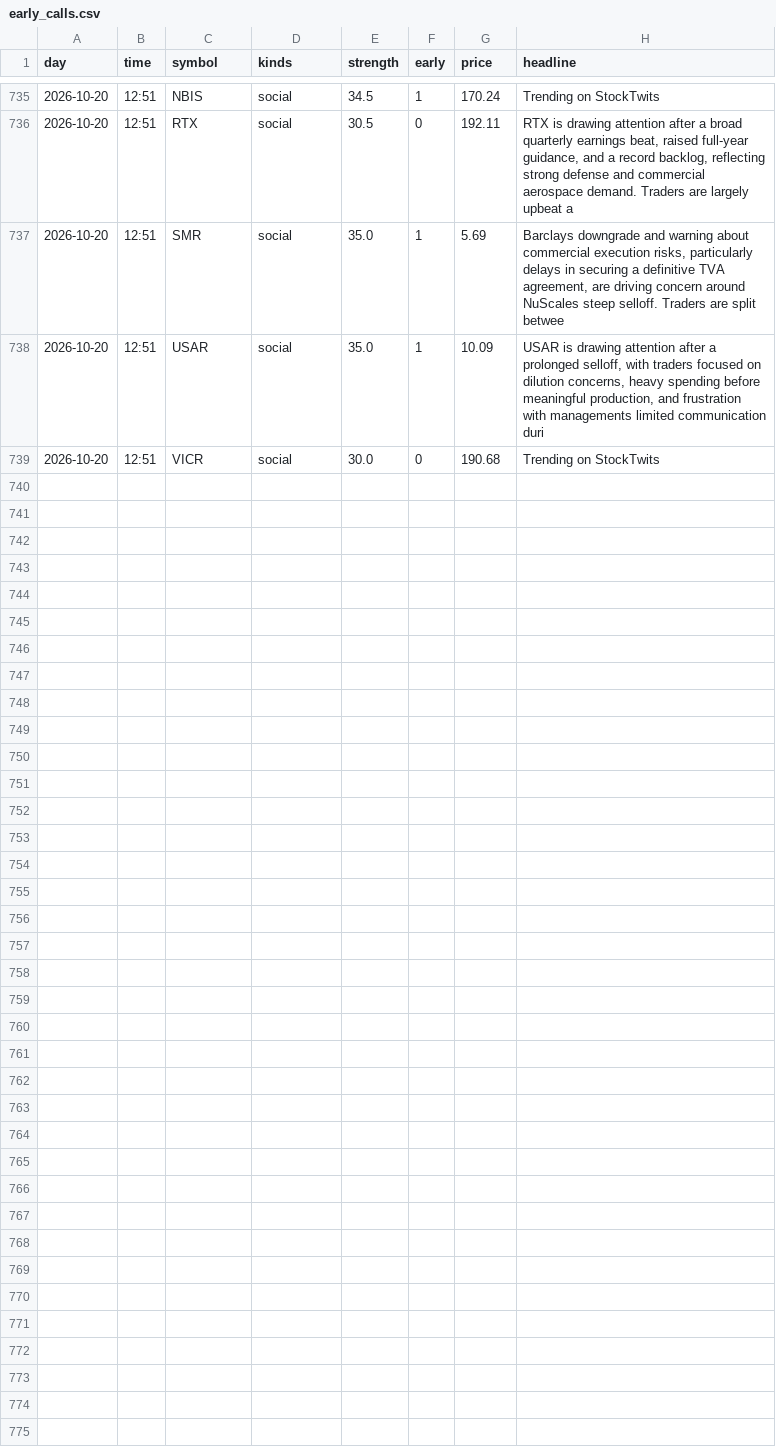
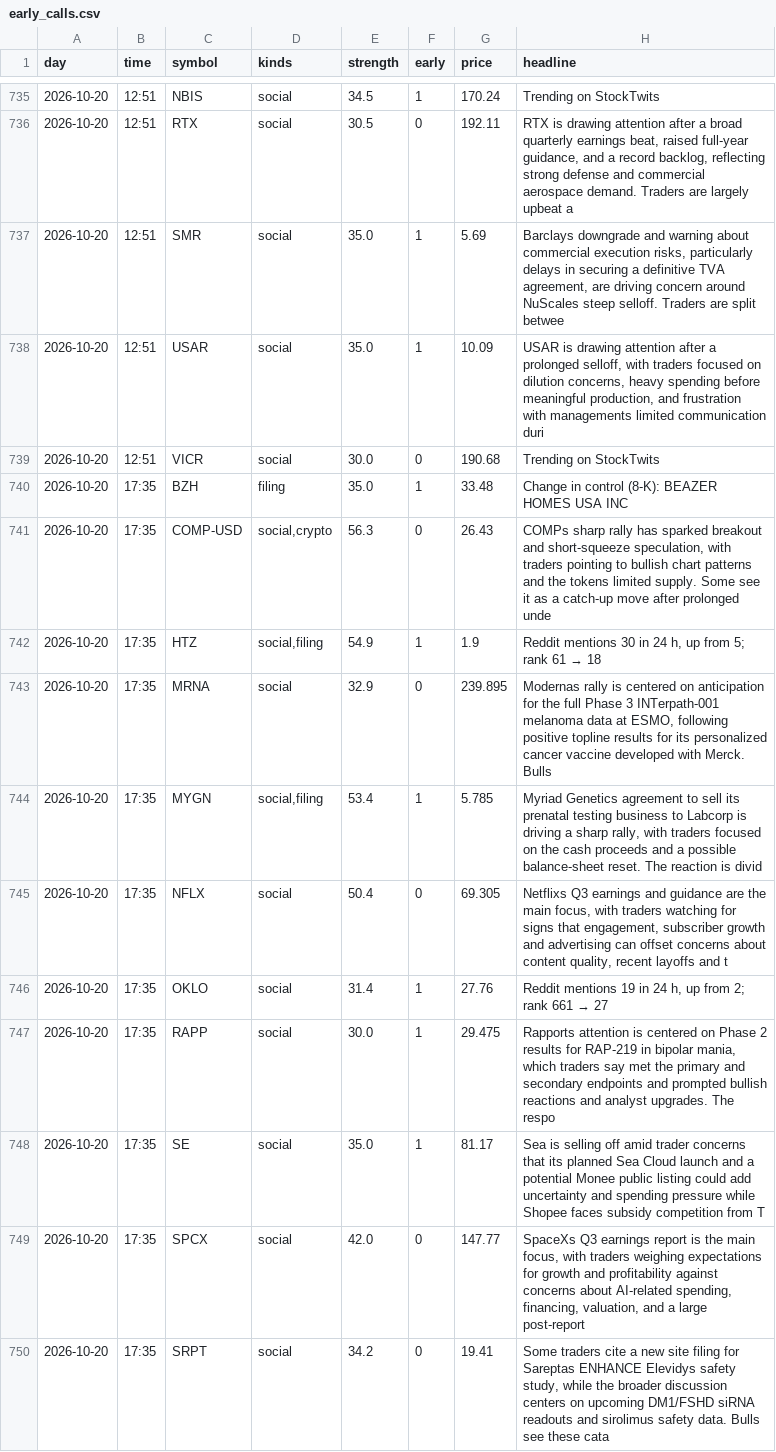
Before and after one commit to jwill736/market-tracker, a CSV file: early_calls.csv, drawn as a sheet; only a part is shown, gaps mark what is left out; the diff names each change by its address in the sheet, - before the commit and + after, or states it on an @@ line.

```diff
--- a/early_calls.csv
+++ b/early_calls.csv
+row 740: 2026-10-20 | 17:35 | BZH | filing | 35.0 | 1 | 33.48 | Change in control (8-K): BEAZER HOMES USA INC
+row 741: 2026-10-20 | 17:35 | COMP-USD | social,crypto | 56.3 | 0 | 26.43 | COMPs sharp rally has sparked breakout and short-squeeze speculation, with traders pointing to bullish chart patterns and the tokens limited supply. Some see it as a catch-up move after prolonged unde
+row 742: 2026-10-20 | 17:35 | HTZ | social,filing | 54.9 | 1 | 1.9 | Reddit mentions 30 in 24 h, up from 5; rank 61 → 18
+row 743: 2026-10-20 | 17:35 | MRNA | social | 32.9 | 0 | 239.895 | Modernas rally is centered on anticipation for the full Phase 3 INTerpath-001 melanoma data at ESMO, following positive topline results for its personalized cancer vaccine developed with Merck. Bulls
+row 744: 2026-10-20 | 17:35 | MYGN | social,filing | 53.4 | 1 | 5.785 | Myriad Genetics agreement to sell its prenatal testing business to Labcorp is driving a sharp rally, with traders focused on the cash proceeds and a possible balance-sheet reset. The reaction is divid
+row 745: 2026-10-20 | 17:35 | NFLX | social | 50.4 | 0 | 69.305 | Netflixs Q3 earnings and guidance are the main focus, with traders watching for signs that engagement, subscriber growth and advertising can offset concerns about content quality, recent layoffs and t
+row 746: 2026-10-20 | 17:35 | OKLO | social | 31.4 | 1 | 27.76 | Reddit mentions 19 in 24 h, up from 2; rank 661 → 27
+row 747: 2026-10-20 | 17:35 | RAPP | social | 30.0 | 1 | 29.475 | Rapports attention is centered on Phase 2 results for RAP-219 in bipolar mania, which traders say met the primary and secondary endpoints and prompted bullish reactions and analyst upgrades. The respo
+row 748: 2026-10-20 | 17:35 | SE | social | 35.0 | 1 | 81.17 | Sea is selling off amid trader concerns that its planned Sea Cloud launch and a potential Monee public listing could add uncertainty and spending pressure while Shopee faces subsidy competition from T
+row 749: 2026-10-20 | 17:35 | SPCX | social | 42.0 | 0 | 147.77 | SpaceXs Q3 earnings report is the main focus, with traders weighing expectations for growth and profitability against concerns about AI-related spending, financing, valuation, and a large post-report
+row 750: 2026-10-20 | 17:35 | SRPT | social | 34.2 | 0 | 19.41 | Some traders cite a new site filing for Sareptas ENHANCE Elevidys safety study, while the broader discussion centers on upcoming DM1/FSHD siRNA readouts and sirolimus safety data. Bulls see these cata
```
Also changed, not shown: insider_buys.csv.
